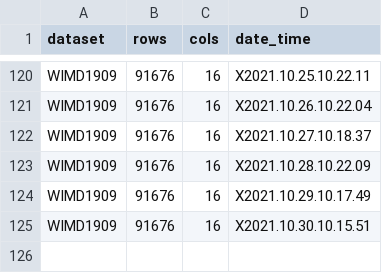
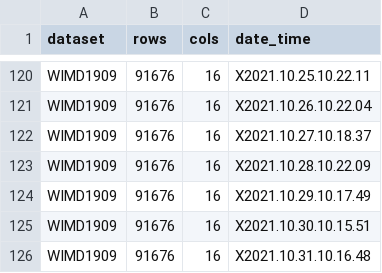
Before and after one commit to jamie-ralph/statswalesrTests, a CSV file: results/metrics-results.csv, drawn as a sheet; only a part is shown, gaps mark what is left out; the diff names each change by its address in the sheet, - before the commit and + after, or states it on an @@ line.

```diff
--- a/results/metrics-results.csv
+++ b/results/metrics-results.csv
+row 126: WIMD1909 | 91676 | 16 | X2021.10.31.10.16.48
```
